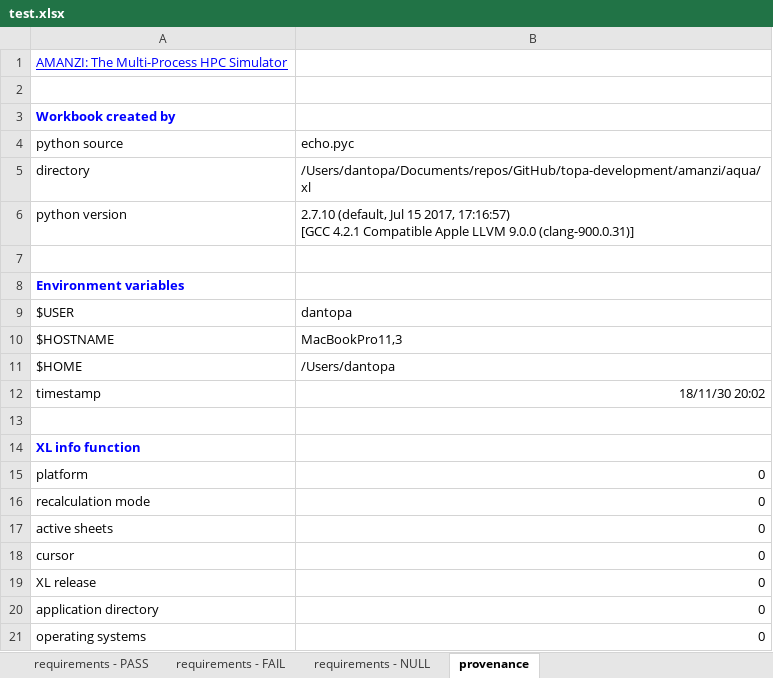
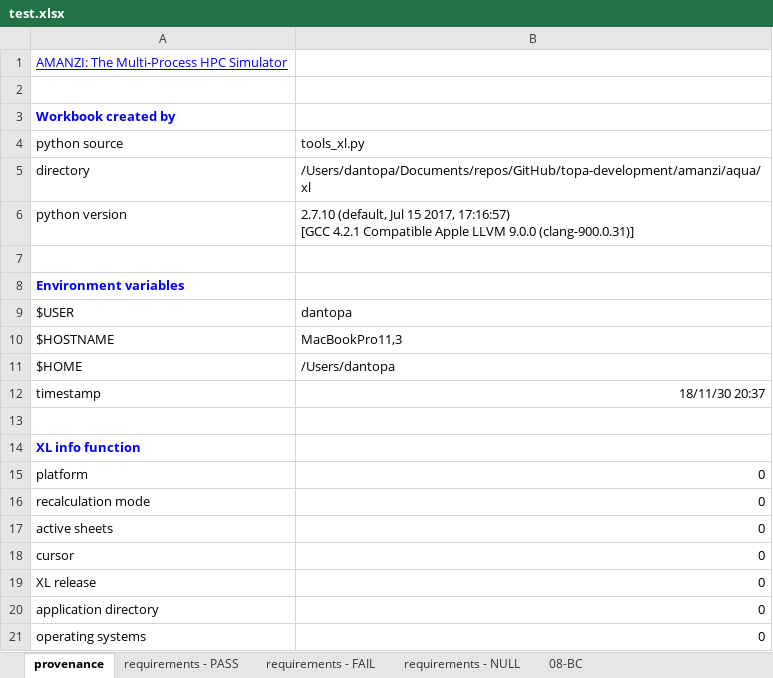
Before and after one commit to floquet/topa-development, an Excel workbook: amanzi/aqua/xl/test.xlsx, sheet provenance, drawn as a sheet; values as stored, in another font and other column widths than the file's, no borders; the diff names each change by its address in the sheet, - before the commit and + after, or states it on an @@ line.

Commit message:
yank debug prints from tools_xl.py

```diff
--- a/amanzi/aqua/xl/test.xlsx (sheet provenance)
+++ b/amanzi/aqua/xl/test.xlsx (sheet provenance)
+sheet tab: 08-BC
@@ sheet tab order changed: provenance | requirements - PASS | requirements - FAIL | requirements - NULL | 08-BC @@
-B4: echo.pyc
+B4: tools_xl.py
-B12: 18/11/30 20:02
+B12: 18/11/30 20:37
```
Also changed, not shown: sheet requirements - PASS, sheet requirements - FAIL, sheet requirements - NULL, 7 other files.
